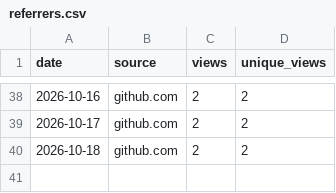
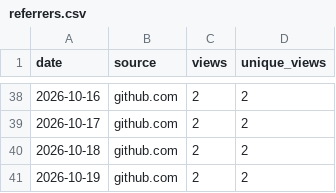
Before and after one commit to netmobster/unstuck-games, a CSV file: metrics/referrers.csv, drawn as a sheet; only a part is shown, gaps mark what is left out; the diff names each change by its address in the sheet, - before the commit and + after, or states it on an @@ line.

```diff
--- a/metrics/referrers.csv
+++ b/metrics/referrers.csv
+row 41: 2026-10-19 | github.com | 2 | 2
```
Also changed, not shown: metrics/traffic.csv.
